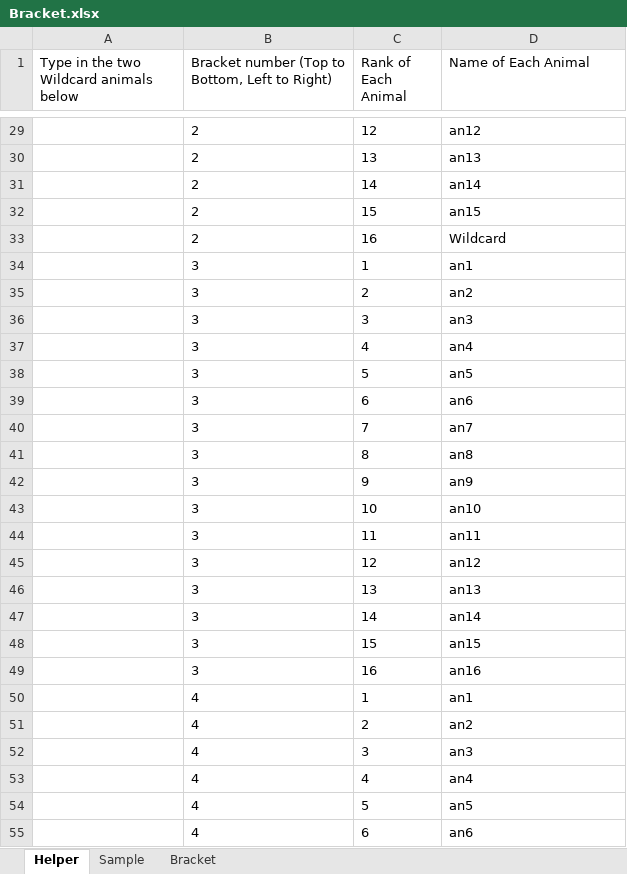
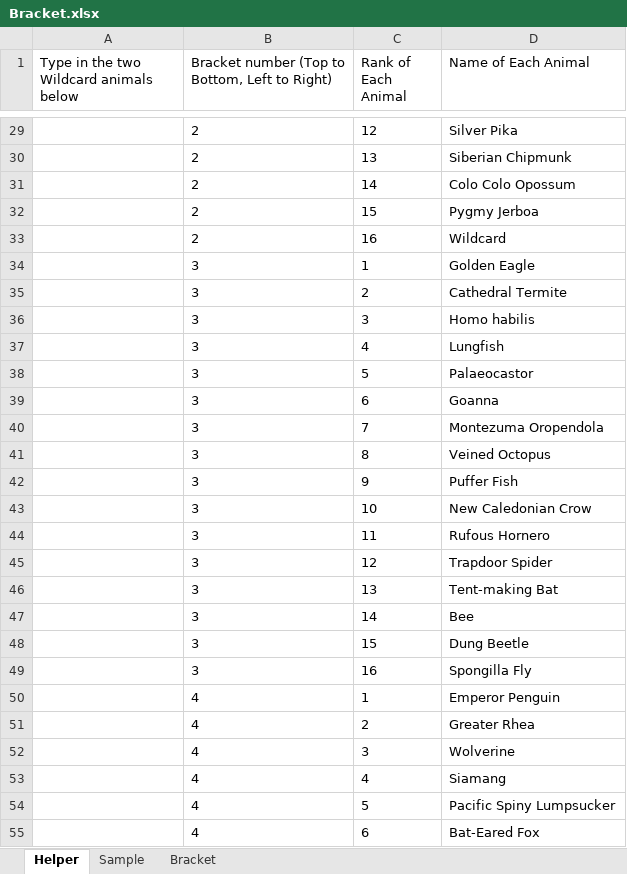
Before and after one commit to kas2332/Mam, an Excel workbook: Bracket.xlsx, sheet Helper, drawn as a sheet; only a part is shown, gaps mark what is left out; values as stored, in another font and other column widths than the file's, no borders; the diff covers the shown part only; the diff names each change by its address in the sheet, - before the commit and + after, or states it on an @@ line.

Commit message:
Completed making template cells equal helper cells, started trying to get code to work.

```diff
--- a/Bracket.xlsx (sheet Helper)
+++ b/Bracket.xlsx (sheet Helper)
-D29 (Name of Each Animal): an12
+D29 (Name of Each Animal): Silver Pika
-D30 (Name of Each Animal): an13
+D30 (Name of Each Animal): Siberian Chipmunk
-D31 (Name of Each Animal): an14
+D31 (Name of Each Animal): Colo Colo Opossum
-D32 (Name of Each Animal): an15
+D32 (Name of Each Animal): Pygmy Jerboa
-D34 (Name of Each Animal): an1
+D34 (Name of Each Animal): Golden Eagle
-D35 (Name of Each Animal): an2
+D35 (Name of Each Animal): Cathedral Termite
-D36 (Name of Each Animal): an3
+D36 (Name of Each Animal): Homo habilis
-D37 (Name of Each Animal): an4
+D37 (Name of Each Animal): Lungfish
-D38 (Name of Each Animal): an5
+D38 (Name of Each Animal): Palaeocastor
-D39 (Name of Each Animal): an6
+D39 (Name of Each Animal): Goanna
-D40 (Name of Each Animal): an7
+D40 (Name of Each Animal): Montezuma Oropendola
-D41 (Name of Each Animal): an8
+D41 (Name of Each Animal): Veined Octopus
-D42 (Name of Each Animal): an9
+D42 (Name of Each Animal): Puffer Fish
-D43 (Name of Each Animal): an10
+D43 (Name of Each Animal): New Caledonian Crow
-D44 (Name of Each Animal): an11
+D44 (Name of Each Animal): Rufous Hornero
-D45 (Name of Each Animal): an12
+D45 (Name of Each Animal): Trapdoor Spider
-D46 (Name of Each Animal): an13
+D46 (Name of Each Animal): Tent-making Bat
-D47 (Name of Each Animal): an14
+D47 (Name of Each Animal): Bee
-D48 (Name of Each Animal): an15
+D48 (Name of Each Animal): Dung Beetle
-D49 (Name of Each Animal): an16
+D49 (Name of Each Animal): Spongilla Fly
-D50 (Name of Each Animal): an1
+D50 (Name of Each Animal): Emperor Penguin
-D51 (Name of Each Animal): an2
+D51 (Name of Each Animal): Greater Rhea
-D52 (Name of Each Animal): an3
+D52 (Name of Each Animal): Wolverine
-D53 (Name of Each Animal): an4
+D53 (Name of Each Animal): Siamang
-D54 (Name of Each Animal): an5
+D54 (Name of Each Animal): Pacific Spiny Lumpsucker
-D55 (Name of Each Animal): an6
+D55 (Name of Each Animal): Bat-Eared Fox
```
Also changed, not shown: 39 edited cells elsewhere in this sheet, sheet Sample, hidden cells.
